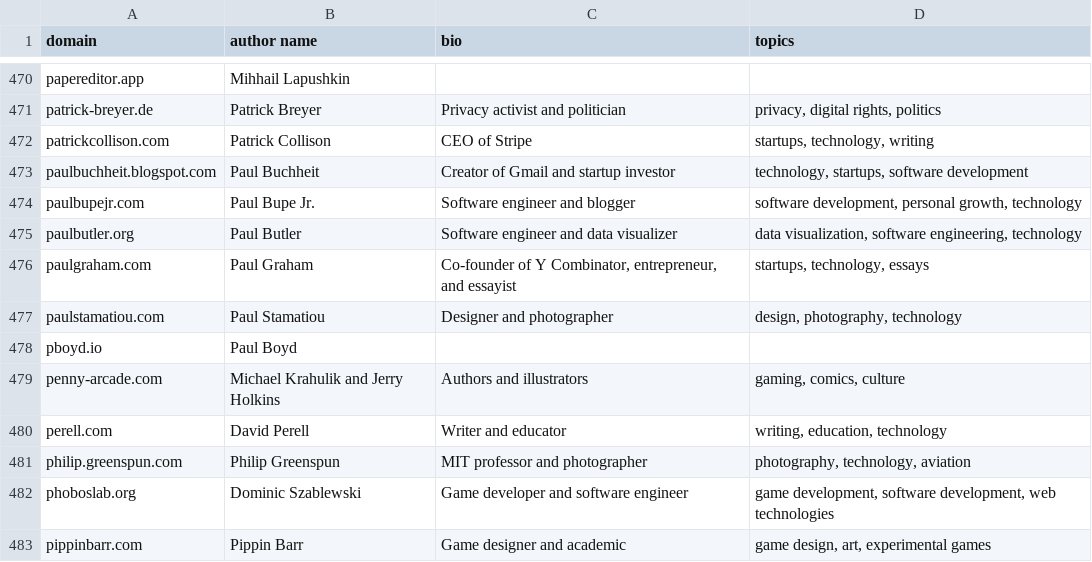
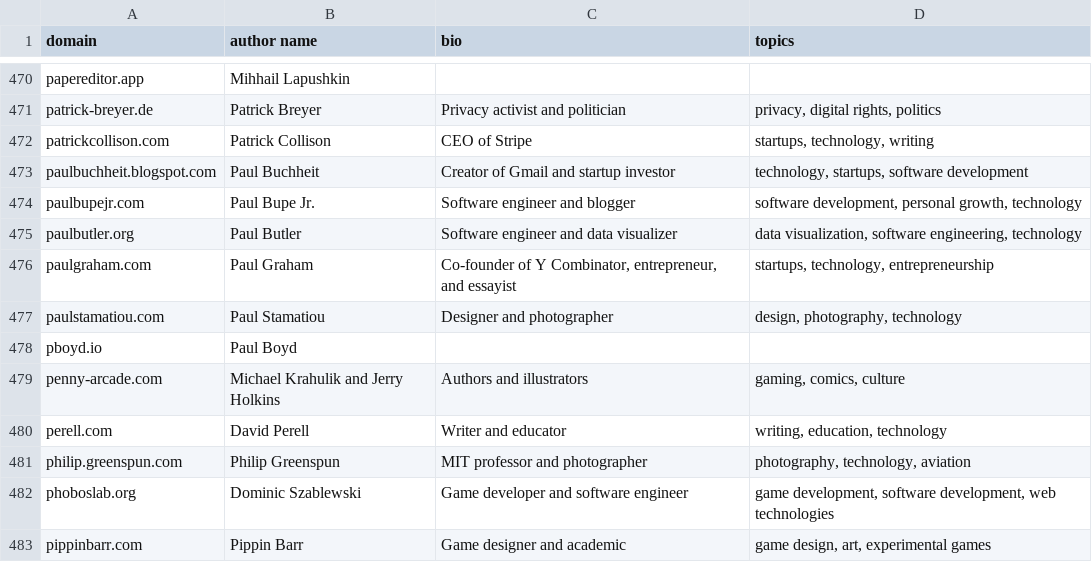
Before and after one commit to mtlynch/hn-popularity-contest-data, a CSV file: data/domains-meta.csv, drawn as a sheet; only a part is shown, gaps mark what is left out.

Commit message:
Update paulgraham's topics (#45)
essays isn't really a topic

```diff
--- a/data/domains-meta.csv
+++ b/data/domains-meta.csv
@@ -475,3 +475,3 @@ paulbupejr.com,Paul Bupe Jr.,Software engineer and blogger,"software development
 paulbutler.org,Paul Butler,Software engineer and data visualizer,"data visualization, software engineering, technology"
-paulgraham.com,Paul Graham,"Co-founder of Y Combinator, entrepreneur, and essayist","startups, technology, essays"
+paulgraham.com,Paul Graham,"Co-founder of Y Combinator, entrepreneur, and essayist","startups, technology, entrepreneurship"
 paulstamatiou.com,Paul Stamatiou,Designer and photographer,"design, photography, technology"
```
